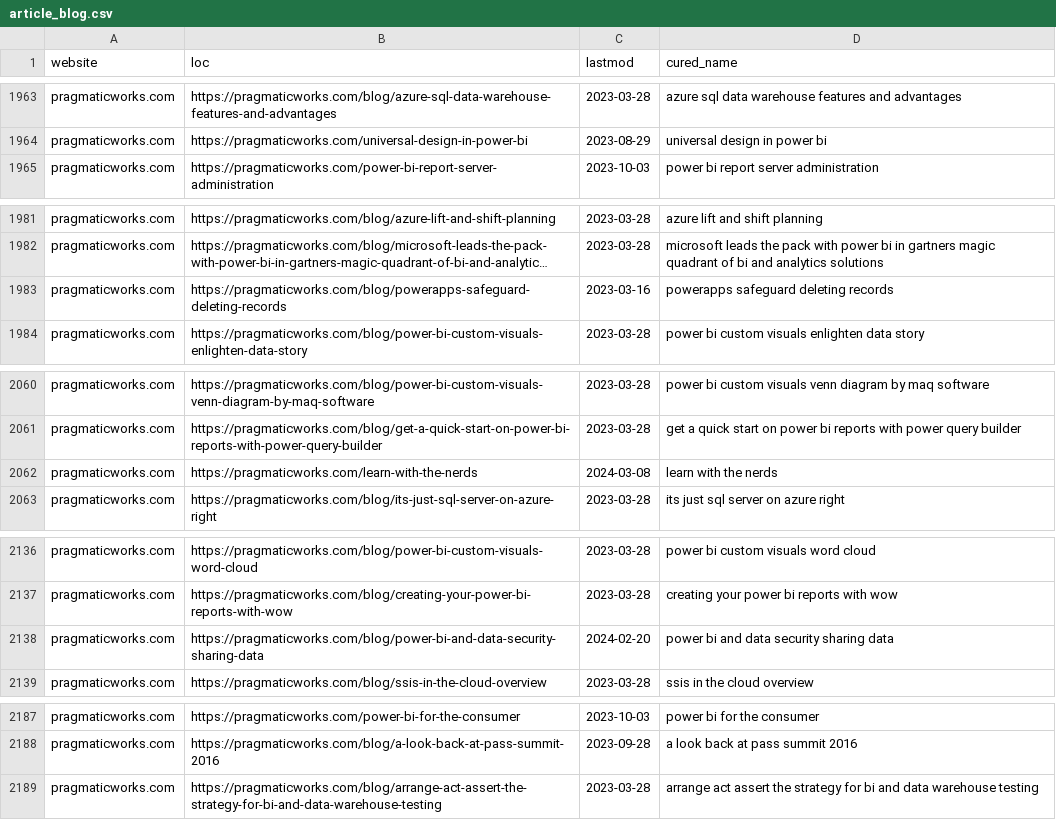
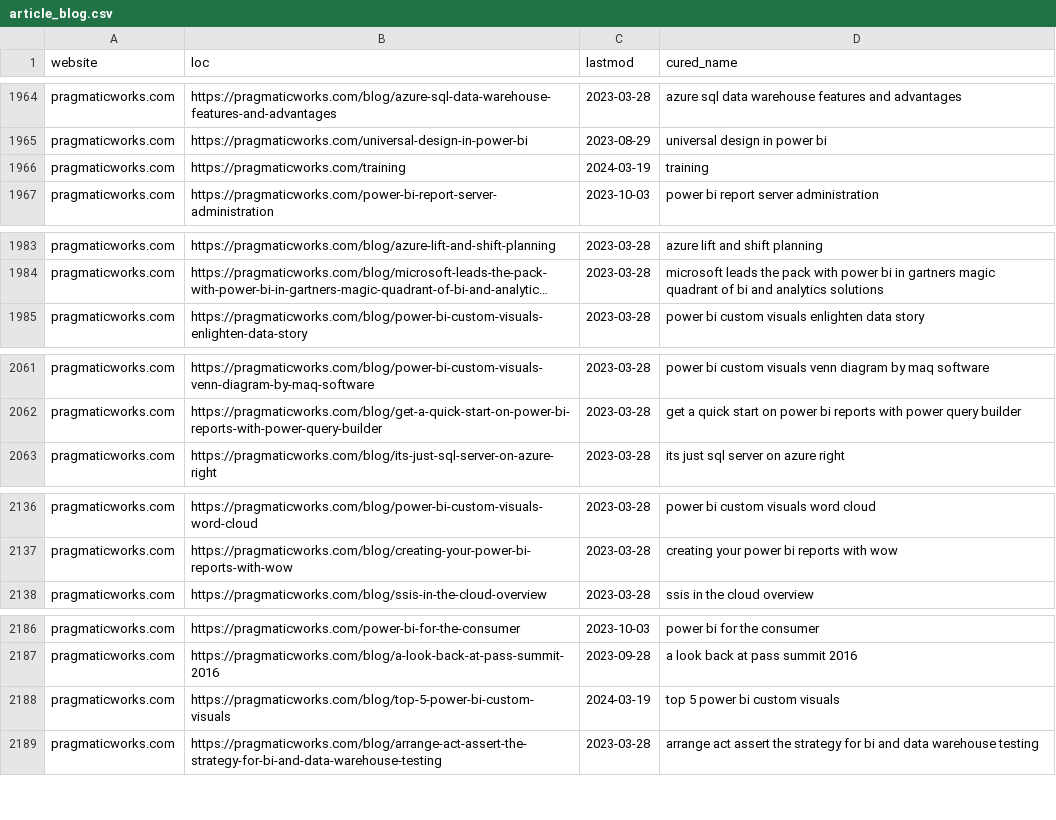
Before and after one commit to julian-passebecq/newsai_script, a CSV file: data/article_blog.csv, drawn as a sheet; only a part is shown, gaps mark what is left out; long unchanged cells end in …; removed rows and columns are numbered as before the commit, all else as after; the diff covers the shown part only; the diff names each change by its address in the sheet, - before the commit and + after, or states it on an @@ line.

```diff
--- a/data/article_blog.csv
+++ b/data/article_blog.csv
+row 1966: pragmaticworks.com | https://pragmaticworks.com/training | 2024-03-19 | training
-row 1983: pragmaticworks.com | https://pragmaticworks.com/blog/powerapps-safeguard-deleting-records | 2023-03-16 | powerapps safeguard deleting records
-row 2062: pragmaticworks.com | https://pragmaticworks.com/learn-with-the-nerds | 2024-03-08 | learn with the nerds
-row 2138: pragmaticworks.com | https://pragmaticworks.com/blog/power-bi-and-data-security-sharing-data | 2024-02-20 | power bi and data security sharing data
+row 2188: pragmaticworks.com | https://pragmaticworks.com/blog/top-5-power-bi-custom-visuals | 2024-03-19 | top 5 power bi custom visuals
```
Also changed, not shown: 18 added rows, 16 removed rows and 3 edited cells elsewhere in this file, data/sitemap.csv.
